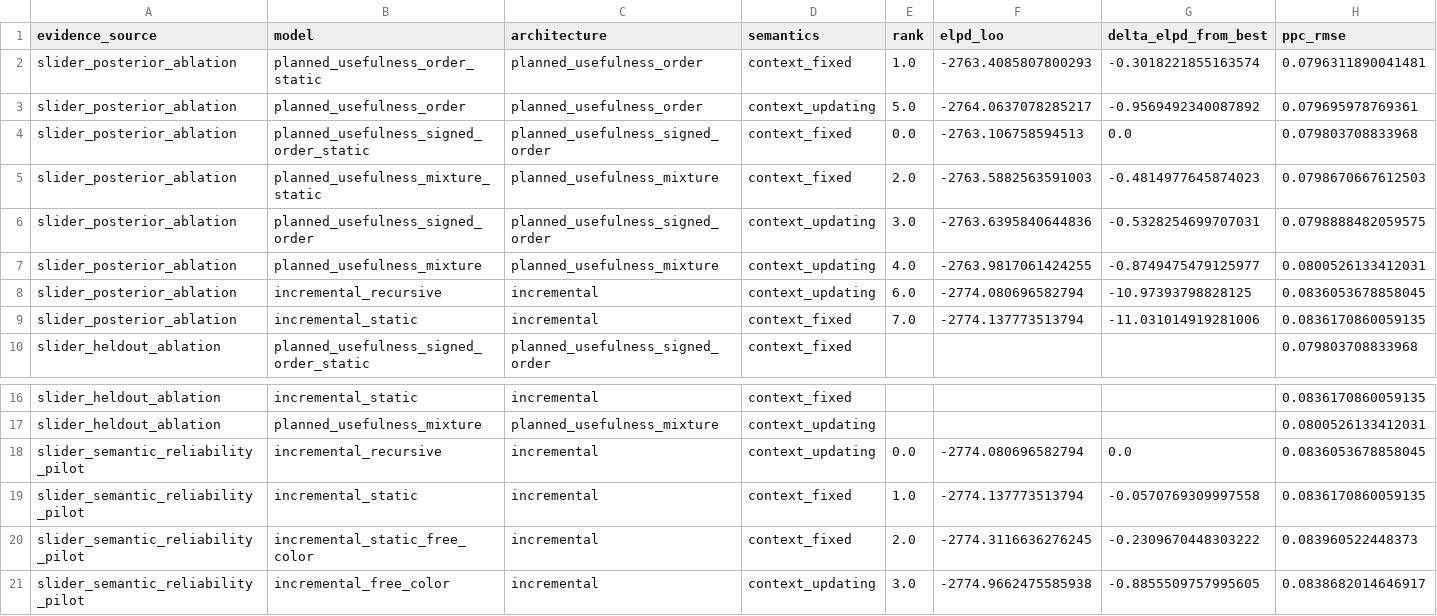
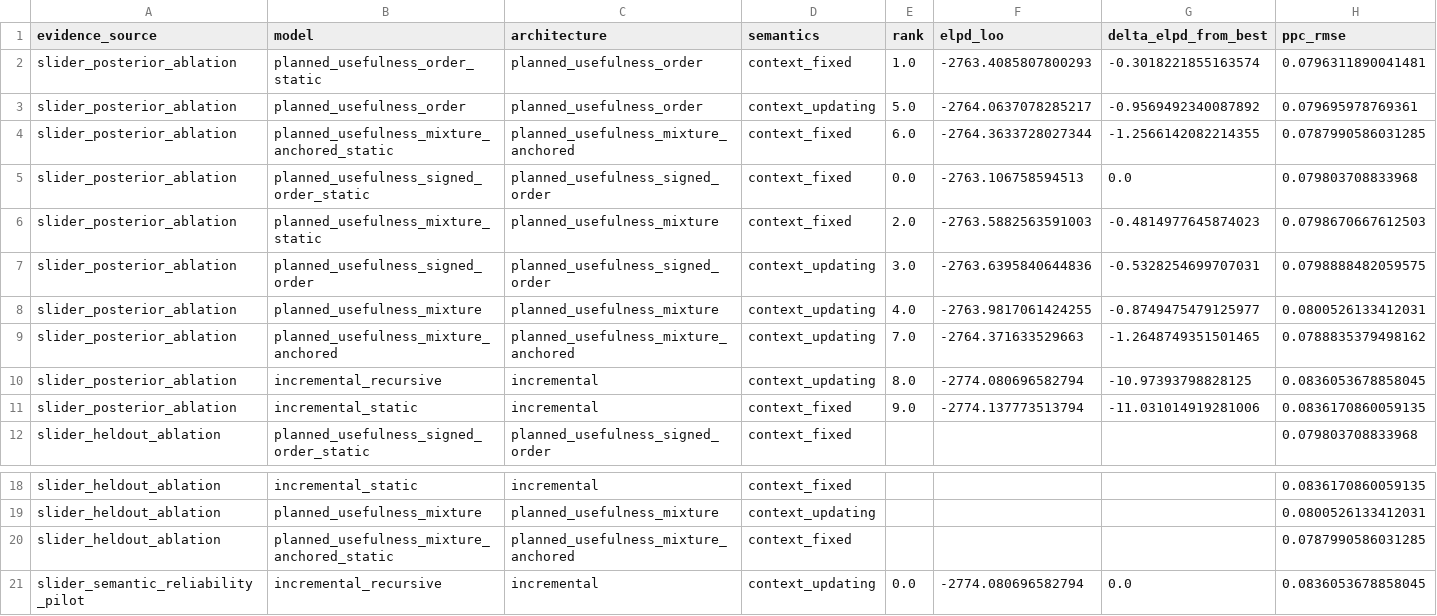
Before and after one commit to HeningWang/numpyro_adjective_modelling, a CSV file: analysis/results_model_selection/stats/model_selection_candidate_scores.csv, drawn as a sheet; only a part is shown, gaps mark what is left out; the shorter side is filled out with more unchanged rows; addresses are those after the commit; rows hold the shown columns only; the diff names each change by its address in the sheet, - before the commit and + after, or states it on an @@ line.

```diff
--- a/analysis/results_model_selection/stats/model_selection_candidate_scores.csv
+++ b/analysis/results_model_selection/stats/model_selection_candidate_scores.csv
+row 4: slider_posterior_ablation | planned_usefulness_mixture_anchored_static | planned_usefulness_mixture_anchored | context_fixed | 6.0 | -2764.3633728027344 | -1.2566142082214355 | 0.0787990586031285
+row 9: slider_posterior_ablation | planned_usefulness_mixture_anchored | planned_usefulness_mixture_anchored | context_updating | 7.0 | -2764.371633529663 | -1.2648749351501465 | 0.0788835379498162
-E10 (rank): 6.0
+E10 (rank): 8.0
-E11 (rank): 7.0
+E11 (rank): 9.0
+row 20: slider_heldout_ablation | planned_usefulness_mixture_anchored_static | planned_usefulness_mixture_anchored | context_fixed |  |  |  | 0.0787990586031285
```
Also changed, not shown: analysis/results_model_selection/stats/model_selection_evidence_status.csv, analysis/results_model_selection/stats/model_selection_stage_decisions.csv, 23 other files.
